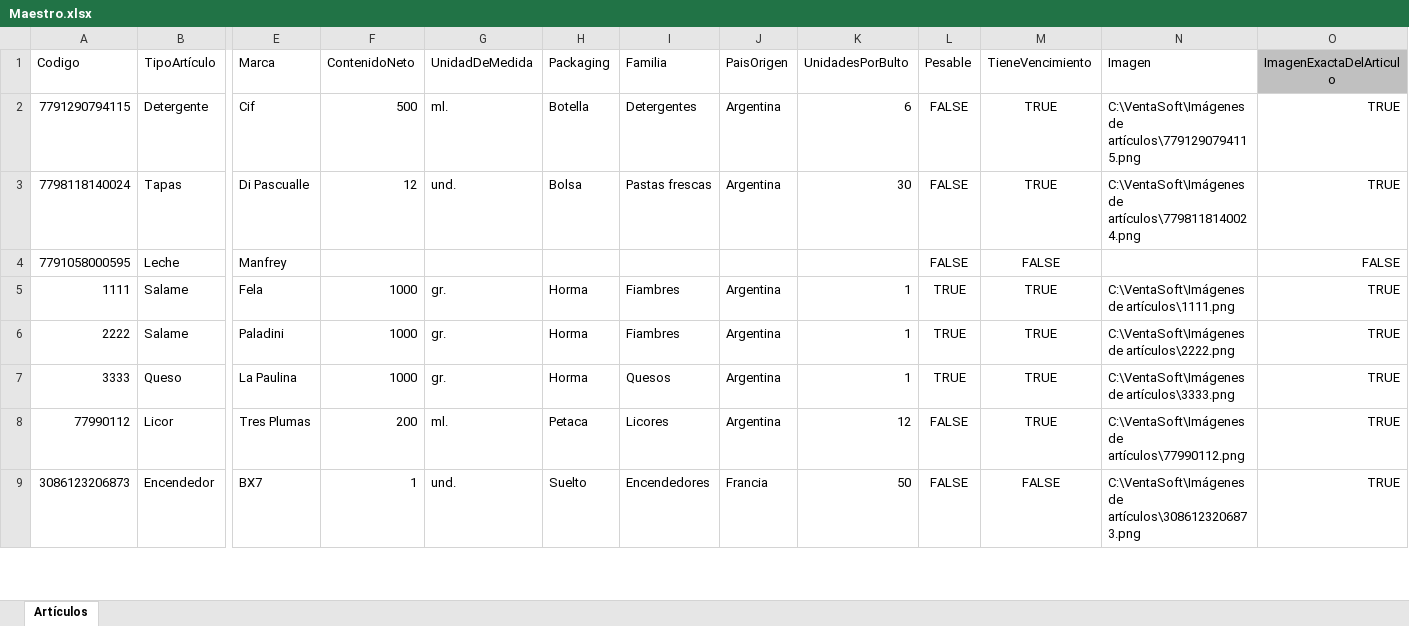
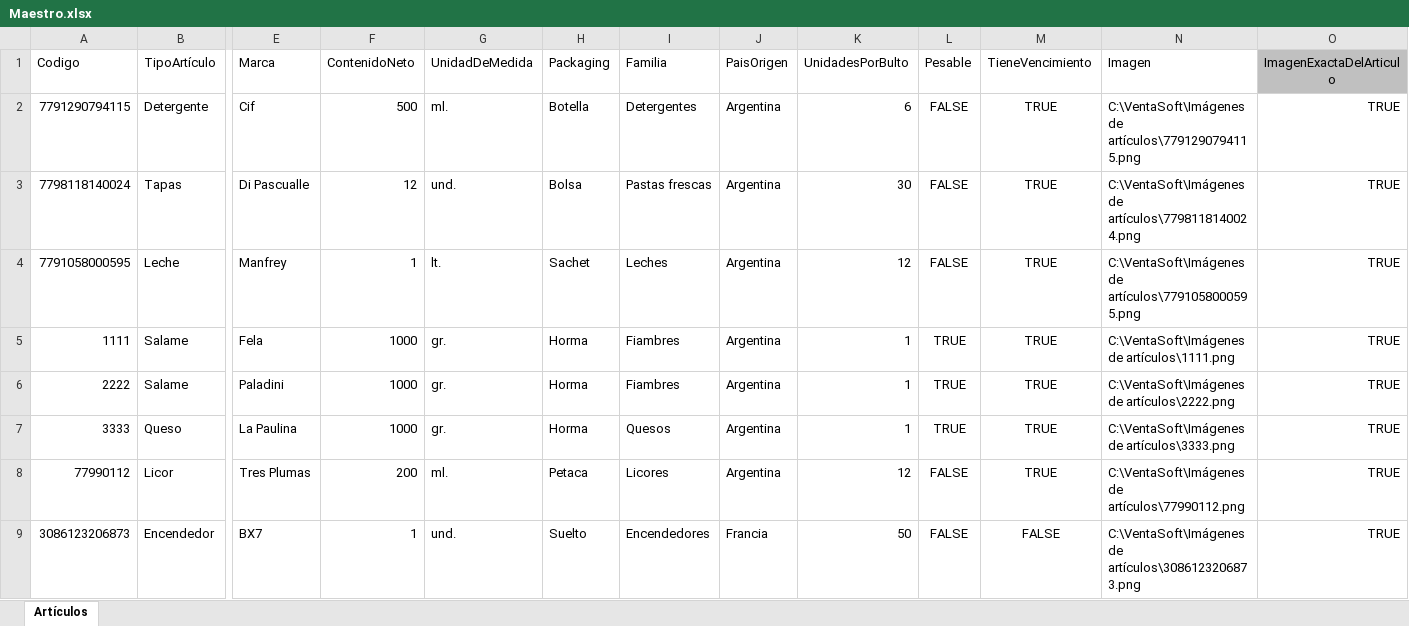
Before and after one commit to Juampita/Comercios, an Excel workbook: Maestro.xlsx, sheet Artículos, drawn as a sheet; only a part is shown, gaps mark what is left out; values as stored, in another font and other column widths than the file's, no borders; the diff names each change by its address in the sheet, - before the commit and + after, or states it on an @@ line.

Commit message:
Add files via upload

```diff
--- a/Maestro.xlsx (sheet Artículos)
+++ b/Maestro.xlsx (sheet Artículos)
-F4 (ContenidoNeto): (empty)
+F4 (ContenidoNeto): 1
-G4 (UnidadDeMedida): (empty)
+G4 (UnidadDeMedida): lt.
-H4 (Packaging): (empty)
+H4 (Packaging): Sachet
-I4 (Familia): (empty)
+I4 (Familia): Leches
-J4 (PaisOrigen): (empty)
+J4 (PaisOrigen): Argentina
-K4 (UnidadesPorBulto): (empty)
+K4 (UnidadesPorBulto): 12
-M4 (TieneVencimiento): FALSE
+M4 (TieneVencimiento): TRUE
-N4 (Imagen): (empty)
+N4 (Imagen): C:\VentaSoft\Imágenes de artículos\7791058000595.png
-O4 (ImagenExactaDelArticulo): FALSE
+O4 (ImagenExactaDelArticulo): TRUE
```
